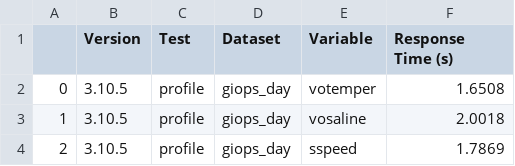
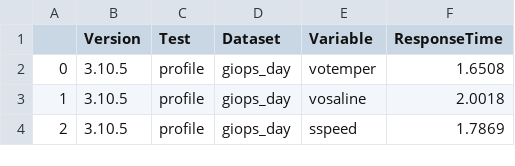
Before and after one commit to JustinElms/ONAV-python-version-profiling, a CSV file: results.csv, drawn as a sheet; only a part is shown.

Commit message:
update col names

```diff
--- a/results.csv
+++ b/results.csv
@@ -1,2 +1,2 @@
-,Version,Test,Dataset,Variable,Response Time (s)
+,Version,Test,Dataset,Variable,ResponseTime
 0,3.10.5,profile,giops_day,votemper,1.6508
```
